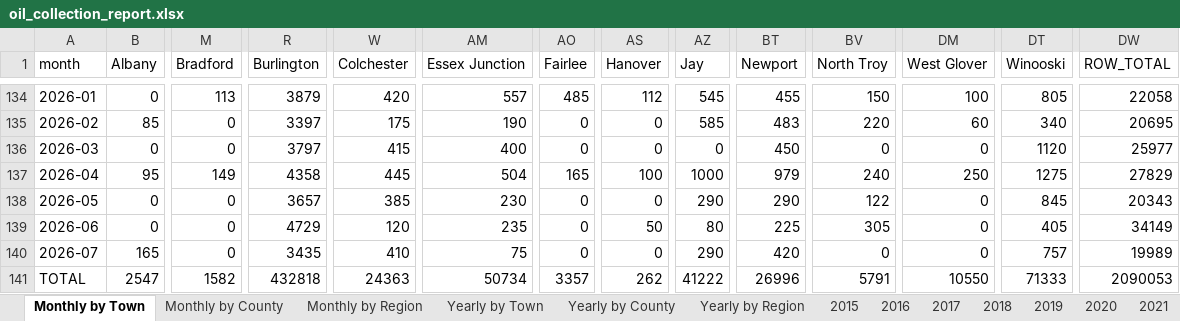
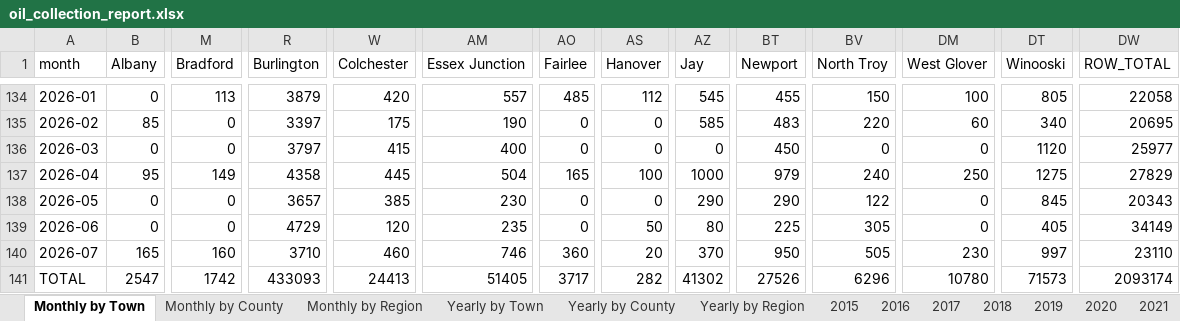
Before and after one commit to burnssargent-eng/blackbear_dashboard, an Excel workbook: oil_collection_report.xlsx, sheet Monthly by Town, drawn as a sheet; only a part is shown, gaps mark what is left out; values as stored, in another font and other column widths than the file's, no borders; the diff names each change by its address in the sheet, - before the commit and + after, or states it on an @@ line.

```diff
--- a/oil_collection_report.xlsx (sheet Monthly by Town)
+++ b/oil_collection_report.xlsx (sheet Monthly by Town)
-M140 (Bradford): 0
+M140 (Bradford): 160
-R140 (Burlington): 3435
+R140 (Burlington): 3710
-W140 (Colchester): 410
+W140 (Colchester): 460
-AM140 (Essex Junction): 75
+AM140 (Essex Junction): 746
-AO140 (Fairlee): 0
+AO140 (Fairlee): 360
-AS140 (Hanover): 0
+AS140 (Hanover): 20
-AZ140 (Jay): 290
+AZ140 (Jay): 370
-BT140 (Newport): 420
+BT140 (Newport): 950
-BV140 (North Troy): 0
+BV140 (North Troy): 505
-DM140 (West Glover): 0
+DM140 (West Glover): 230
-DT140 (Winooski): 757
+DT140 (Winooski): 997
-DW140 (ROW_TOTAL): 19989
+DW140 (ROW_TOTAL): 23110
-M141 (Bradford): 1582
+M141 (Bradford): 1742
-R141 (Burlington): 432818
+R141 (Burlington): 433093
-W141 (Colchester): 24363
+W141 (Colchester): 24413
-AM141 (Essex Junction): 50734
+AM141 (Essex Junction): 51405
-AO141 (Fairlee): 3357
+AO141 (Fairlee): 3717
-AS141 (Hanover): 262
+AS141 (Hanover): 282
-AZ141 (Jay): 41222
+AZ141 (Jay): 41302
-BT141 (Newport): 26996
+BT141 (Newport): 27526
-BV141 (North Troy): 5791
+BV141 (North Troy): 6296
-DM141 (West Glover): 10550
+DM141 (West Glover): 10780
-DT141 (Winooski): 71333
+DT141 (Winooski): 71573
-DW141 (ROW_TOTAL): 2090053
+DW141 (ROW_TOTAL): 2093174
```
Also changed, not shown: sheet Yearly by Town, sheet Yearly by Region, sheet Yearly by County, sheet Monthly by Region, sheet Monthly by County, sheet 2026, 3 more sheets, 2 other files.
